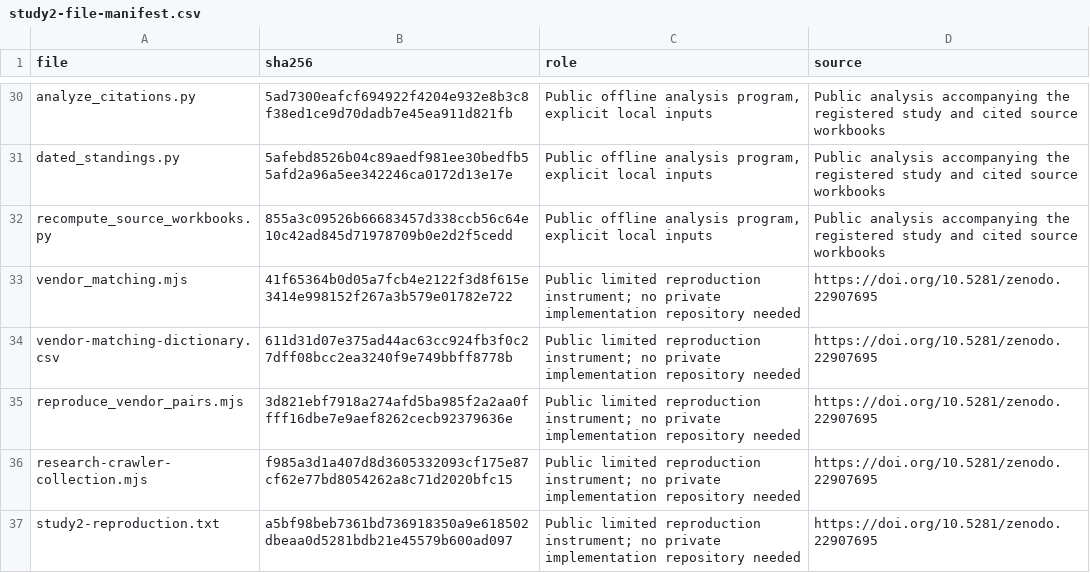
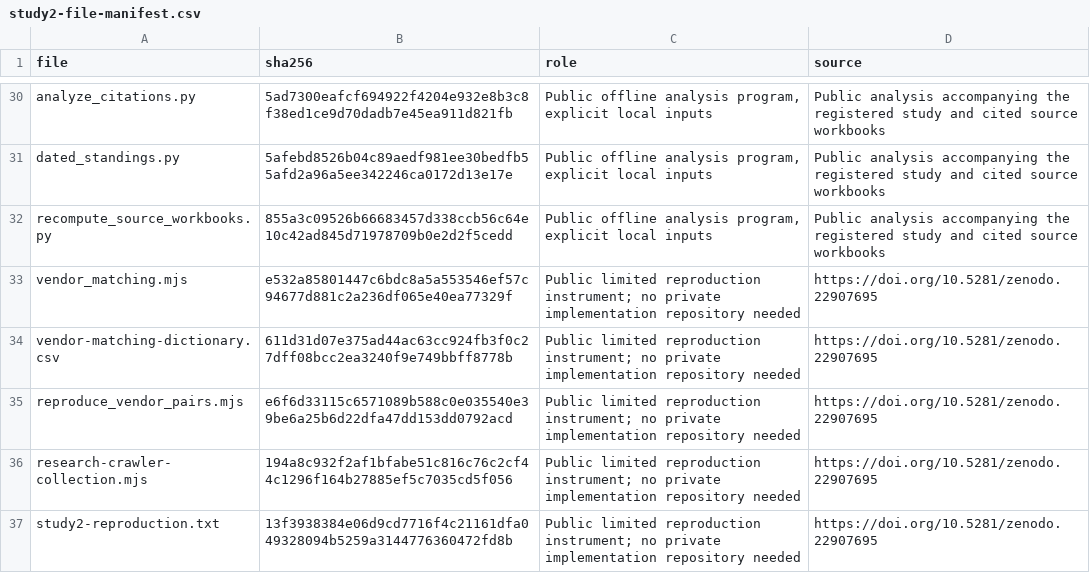
Before and after one commit to Broadcastwell/absence-manual, a CSV file: docs/research/data/study2-file-manifest.csv, drawn as a sheet; only a part is shown, gaps mark what is left out.

Commit message:
Match Study 2 fingerprints to published file bytes

```diff
--- a/docs/research/data/study2-file-manifest.csv
+++ b/docs/research/data/study2-file-manifest.csv
@@ -32,6 +32,6 @@ dated_standings.py,5afebd8526b04c89aedf981ee30bedfb55afd2a96a5ee342246ca0172d13e
 recompute_source_workbooks.py,855a3c09526b66683457d338ccb56c64e10c42ad845d71978709b0e2d2f5cedd,"Public offline analysis program, explicit local inputs",Public analysis accompanying the registered study and cited source workbooks
-vendor_matching.mjs,41f65364b0d05a7fcb4e2122f3d8f615e3414e998152f267a3b579e01782e722,Public limited reproduction instrument; no private implementation repository needed,https://doi.org/10.5281/zenodo.22907695
+vendor_matching.mjs,e532a85801447c6bdc8a5a553546ef57c94677d881c2a236df065e40ea77329f,Public limited reproduction instrument; no private implementation repository needed,https://doi.org/10.5281/zenodo.22907695
 vendor-matching-dictionary.csv,611d31d07e375ad44ac63cc924fb3f0c27dff08bcc2ea3240f9e749bbff8778b,Public limited reproduction instrument; no private implementation repository needed,https://doi.org/10.5281/zenodo.22907695
-reproduce_vendor_pairs.mjs,3d821ebf7918a274afd5ba985f2a2aa0ffff16dbe7e9aef8262cecb92379636e,Public limited reproduction instrument; no private implementation repository needed,https://doi.org/10.5281/zenodo.22907695
-research-crawler-collection.mjs,f985a3d1a407d8d3605332093cf175e87cf62e77bd8054262a8c71d2020bfc15,Public limited reproduction instrument; no private implementation repository needed,https://doi.org/10.5281/zenodo.22907695
-study2-reproduction.txt,a5bf98beb7361bd736918350a9e618502dbeaa0d5281bdb21e45579b600ad097,Public limited reproduction instrument; no private implementation repository needed,https://doi.org/10.5281/zenodo.22907695
+reproduce_vendor_pairs.mjs,e6f6d33115c6571089b588c0e035540e39be6a25b6d22dfa47dd153dd0792acd,Public limited reproduction instrument; no private implementation repository needed,https://doi.org/10.5281/zenodo.22907695
+research-crawler-collection.mjs,194a8c932f2af1bfabe51c816c76c2cf44c1296f164b27885ef5c7035cd5f056,Public limited reproduction instrument; no private implementation repository needed,https://doi.org/10.5281/zenodo.22907695
+study2-reproduction.txt,13f3938384e06d9cd7716f4c21161dfa049328094b5259a3144776360472fd8b,Public limited reproduction instrument; no private implementation repository needed,https://doi.org/10.5281/zenodo.22907695
```
